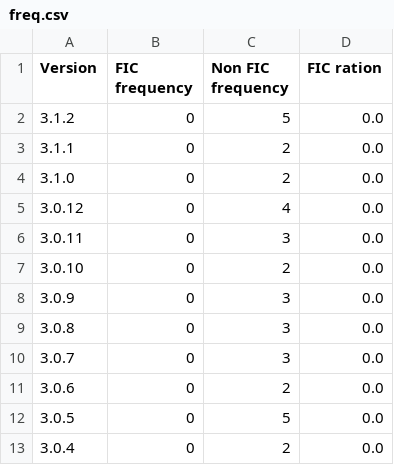
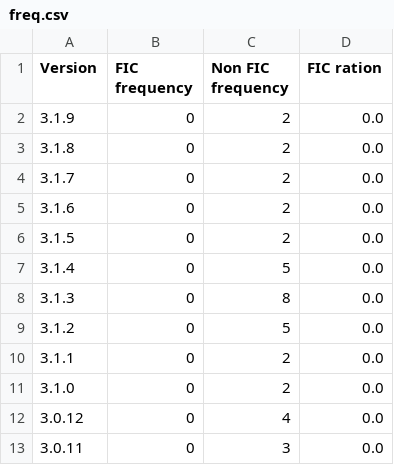
Before and after one commit to AquibAzmain/FICEvolution-, a CSV file: results/mockito/freq.csv, drawn as a sheet; only a part is shown; the shorter side is filled out with more unchanged rows; the diff names each change by its address in the sheet, - before the commit and + after, or states it on an @@ line.

```diff
--- a/results/mockito/freq.csv
+++ b/results/mockito/freq.csv
+row 2: 3.1.9 | 0 | 2 | 0.0
+row 3: 3.1.8 | 0 | 2 | 0.0
+row 4: 3.1.7 | 0 | 2 | 0.0
+row 5: 3.1.6 | 0 | 2 | 0.0
+row 6: 3.1.5 | 0 | 2 | 0.0
+row 7: 3.1.4 | 0 | 5 | 0.0
+row 8: 3.1.3 | 0 | 8 | 0.0
```
Also changed, not shown: results/hadoop/freq.csv, 12 other files.
